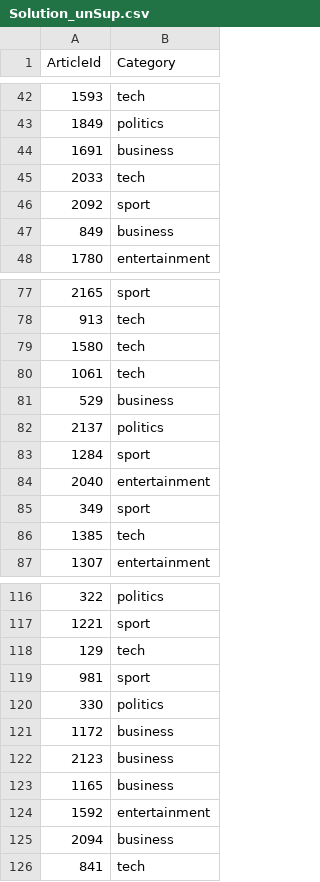
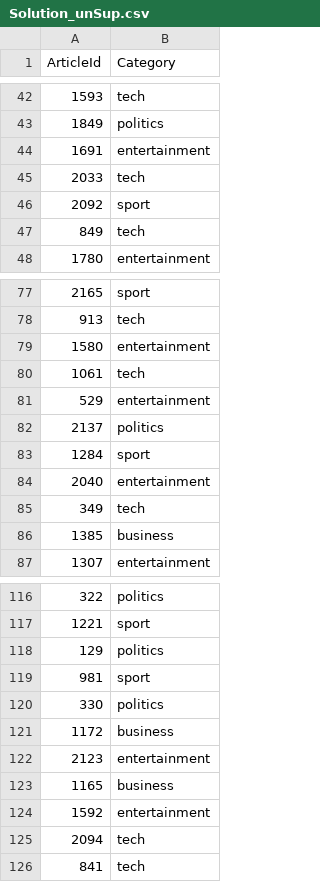
Before and after one commit to nsxydis/bbc-project, a CSV file: Solution_unSup.csv, drawn as a sheet; only a part is shown, gaps mark what is left out; the diff covers the shown part only.

```diff
--- a/Solution_unSup.csv
+++ b/Solution_unSup.csv
@@ -43,6 +43,6 @@ ArticleId,Category
 1849,politics
-1691,business
+1691,entertainment
 2033,tech
 2092,sport
-849,business
+849,tech
 1780,entertainment
@@ -78,5 +78,5 @@ ArticleId,Category
 913,tech
-1580,tech
+1580,entertainment
 1061,tech
-529,business
+529,entertainment
 2137,politics
@@ -84,4 +84,4 @@ ArticleId,Category
 2040,entertainment
-349,sport
-1385,tech
+349,tech
+1385,business
 1307,entertainment
@@ -117,3 +117,3 @@ ArticleId,Category
 1221,sport
-129,tech
+129,politics
 981,sport
@@ -121,6 +121,6 @@ ArticleId,Category
 1172,business
-2123,business
+2123,entertainment
 1165,business
 1592,entertainment
-2094,business
+2094,tech
 841,tech
```
Also changed, not shown: 53 edited cells elsewhere in this file, BBC News Sample Solution.csv, Solution_sup.csv, 5 other files.
